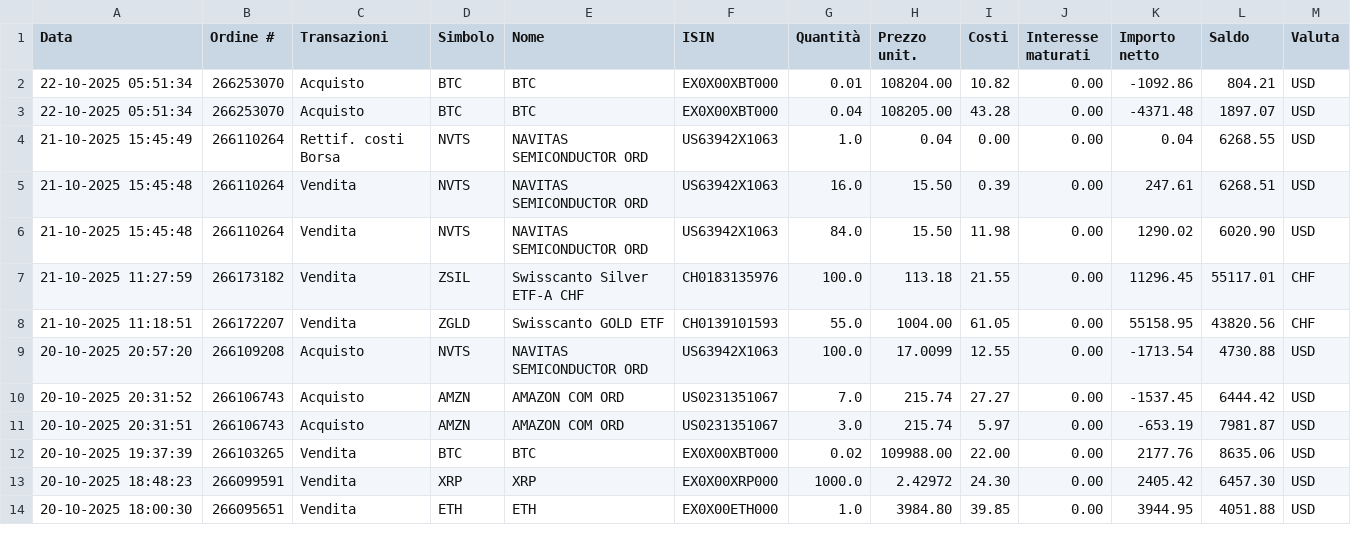
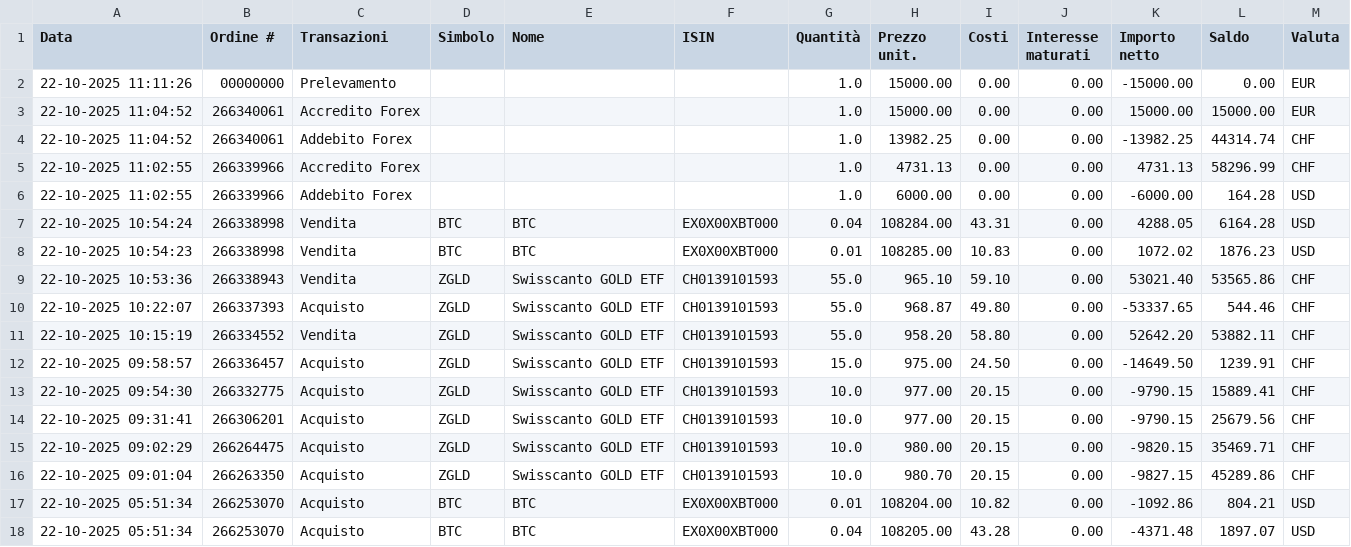
Before and after one commit to rressi/my-portfolio-notebooks, a CSV file: data/transactions-from-01102025-to-22102025.csv, drawn as a sheet; only a part is shown; the shorter side is filled out with more unchanged rows; the diff names each change by its address in the sheet, - before the commit and + after, or states it on an @@ line.

Commit message:
Updating transactions

```diff
--- a/data/transactions-from-01102025-to-22102025.csv
+++ b/data/transactions-from-01102025-to-22102025.csv
+row 2: 22-10-2025 11:11:26 | 00000000 | Prelevamento |  |  |  | 1.0 | 15000.00 | 0.00 | 0.00 | -15000.00 | 0.00 | EUR
+row 3: 22-10-2025 11:04:52 | 266340061 | Accredito Forex |  |  |  | 1.0 | 15000.00 | 0.00 | 0.00 | 15000.00 | 15000.00 | EUR
+row 4: 22-10-2025 11:04:52 | 266340061 | Addebito Forex |  |  |  | 1.0 | 13982.25 | 0.00 | 0.00 | -13982.25 | 44314.74 | CHF
+row 5: 22-10-2025 11:02:55 | 266339966 | Accredito Forex |  |  |  | 1.0 | 4731.13 | 0.00 | 0.00 | 4731.13 | 58296.99 | CHF
+row 6: 22-10-2025 11:02:55 | 266339966 | Addebito Forex |  |  |  | 1.0 | 6000.00 | 0.00 | 0.00 | -6000.00 | 164.28 | USD
+row 7: 22-10-2025 10:54:24 | 266338998 | Vendita | BTC | BTC | EX0X00XBT000 | 0.04 | 108284.00 | 43.31 | 0.00 | 4288.05 | 6164.28 | USD
+row 8: 22-10-2025 10:54:23 | 266338998 | Vendita | BTC | BTC | EX0X00XBT000 | 0.01 | 108285.00 | 10.83 | 0.00 | 1072.02 | 1876.23 | USD
+row 9: 22-10-2025 10:53:36 | 266338943 | Vendita | ZGLD | Swisscanto GOLD ETF | CH0139101593 | 55.0 | 965.10 | 59.10 | 0.00 | 53021.40 | 53565.86 | CHF
+row 10: 22-10-2025 10:22:07 | 266337393 | Acquisto | ZGLD | Swisscanto GOLD ETF | CH0139101593 | 55.0 | 968.87 | 49.80 | 0.00 | -53337.65 | 544.46 | CHF
+row 11: 22-10-2025 10:15:19 | 266334552 | Vendita | ZGLD | Swisscanto GOLD ETF | CH0139101593 | 55.0 | 958.20 | 58.80 | 0.00 | 52642.20 | 53882.11 | CHF
+row 12: 22-10-2025 09:58:57 | 266336457 | Acquisto | ZGLD | Swisscanto GOLD ETF | CH0139101593 | 15.0 | 975.00 | 24.50 | 0.00 | -14649.50 | 1239.91 | CHF
+row 13: 22-10-2025 09:54:30 | 266332775 | Acquisto | ZGLD | Swisscanto GOLD ETF | CH0139101593 | 10.0 | 977.00 | 20.15 | 0.00 | -9790.15 | 15889.41 | CHF
+row 14: 22-10-2025 09:31:41 | 266306201 | Acquisto | ZGLD | Swisscanto GOLD ETF | CH0139101593 | 10.0 | 977.00 | 20.15 | 0.00 | -9790.15 | 25679.56 | CHF
+row 15: 22-10-2025 09:02:29 | 266264475 | Acquisto | ZGLD | Swisscanto GOLD ETF | CH0139101593 | 10.0 | 980.00 | 20.15 | 0.00 | -9820.15 | 35469.71 | CHF
+row 16: 22-10-2025 09:01:04 | 266263350 | Acquisto | ZGLD | Swisscanto GOLD ETF | CH0139101593 | 10.0 | 980.70 | 20.15 | 0.00 | -9827.15 | 45289.86 | CHF
```
Also changed, not shown: 40 other files.
